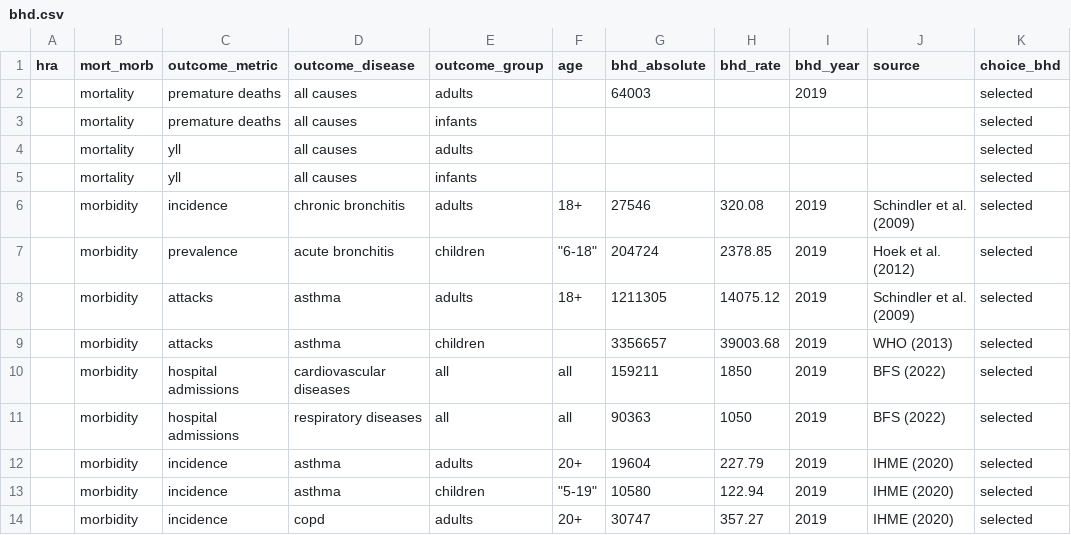
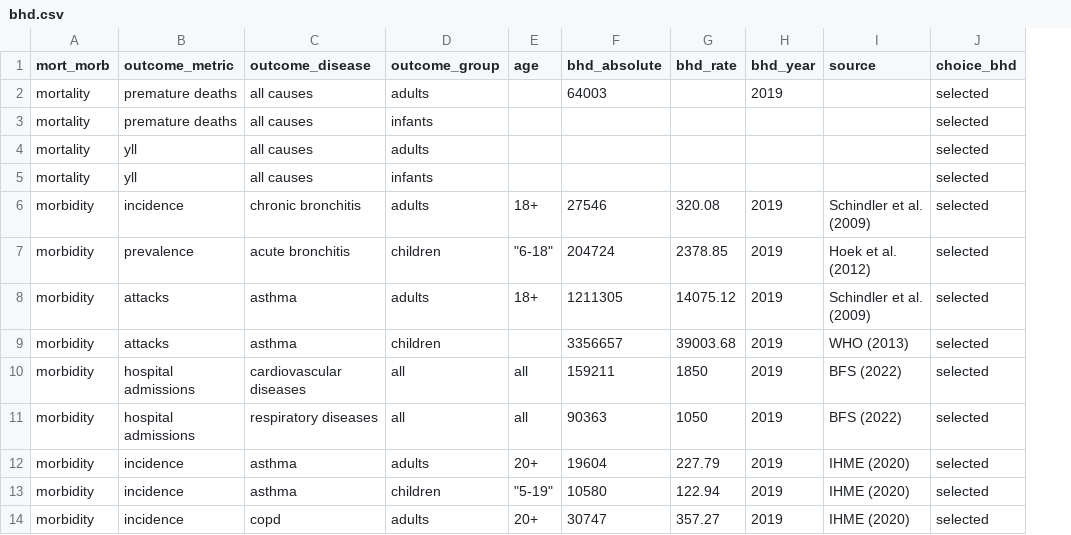
Before and after one commit to best-cost/best-cost_WPs, a CSV file: r_package/testing/input/bhd.csv, drawn as a sheet; only a part is shown; the diff names each change by its address in the sheet, - before the commit and + after, or states it on an @@ line.

Commit message:
further polishing of testing crf and bhd data

```diff
--- a/r_package/testing/input/bhd.csv
+++ b/r_package/testing/input/bhd.csv
-column A (hra), empty
```
Also changed, not shown: r_package/testing/input/crf.csv, 1 other file.
